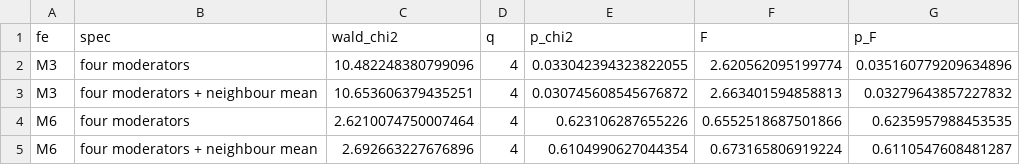
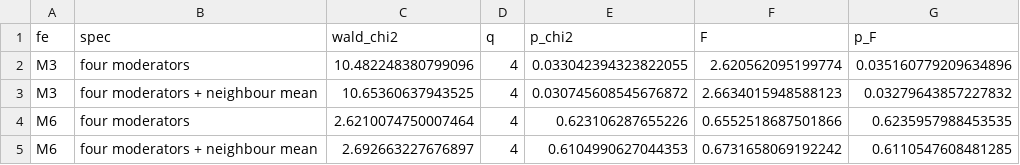
Before and after one commit to bonnieevans/be-dissertation, a CSV file: outputs/models/tables/m05_spillover_with_moderators_joint.csv, drawn as a sheet.

```diff
--- a/outputs/models/tables/m05_spillover_with_moderators_joint.csv
+++ b/outputs/models/tables/m05_spillover_with_moderators_joint.csv
@@ -2,4 +2,4 @@ fe,spec,wald_chi2,q,p_chi2,F,p_F
 M3,four moderators,10.482248380799096,4,0.033042394323822055,2.620562095199774,0.035160779209634896
-M3,four moderators + neighbour mean,10.653606379435251,4,0.030745608545676872,2.663401594858813,0.03279643857227832
+M3,four moderators + neighbour mean,10.65360637943525,4,0.030745608545676872,2.6634015948588123,0.03279643857227832
 M6,four moderators,2.6210074750007464,4,0.623106287655226,0.6552518687501866,0.6235957988453535
-M6,four moderators + neighbour mean,2.692663227676896,4,0.6104990627044354,0.673165806919224,0.6110547608481287
+M6,four moderators + neighbour mean,2.692663227676897,4,0.6104990627044353,0.6731658069192242,0.6110547608481285
```
Also changed, not shown: outputs/models/tables/m05_spillover_baseline.csv, outputs/models/tables/m05_spillover_with_moderators.csv, 50 other files.
